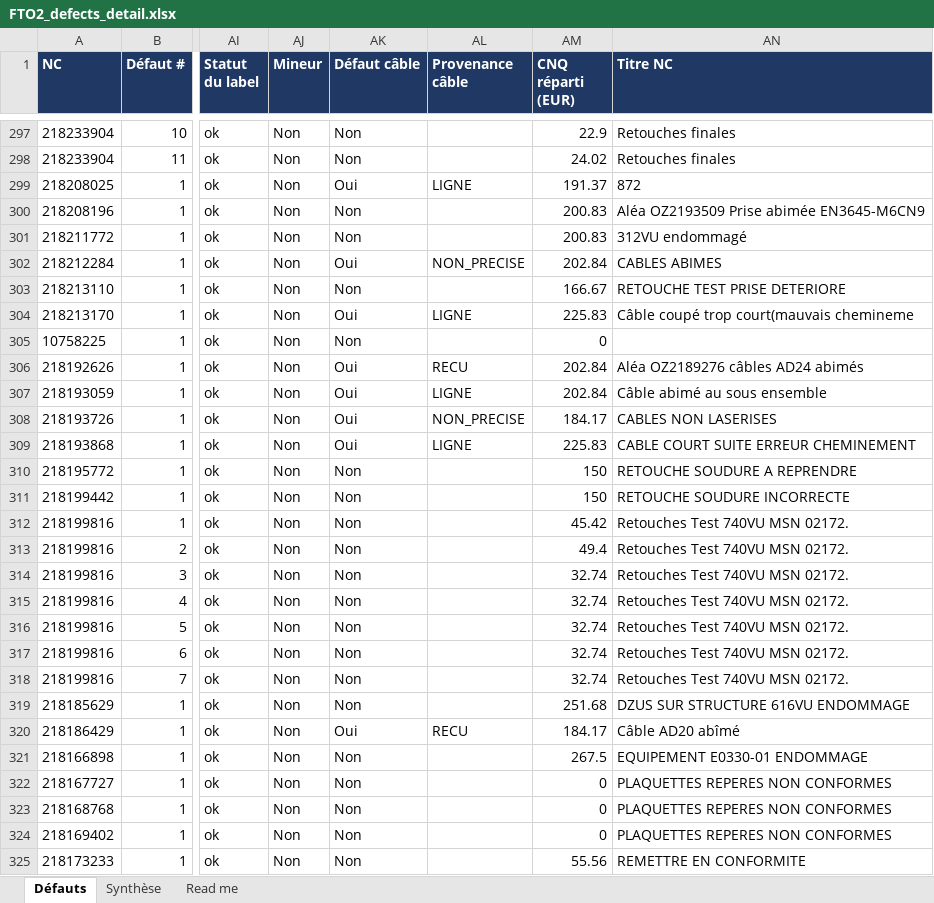
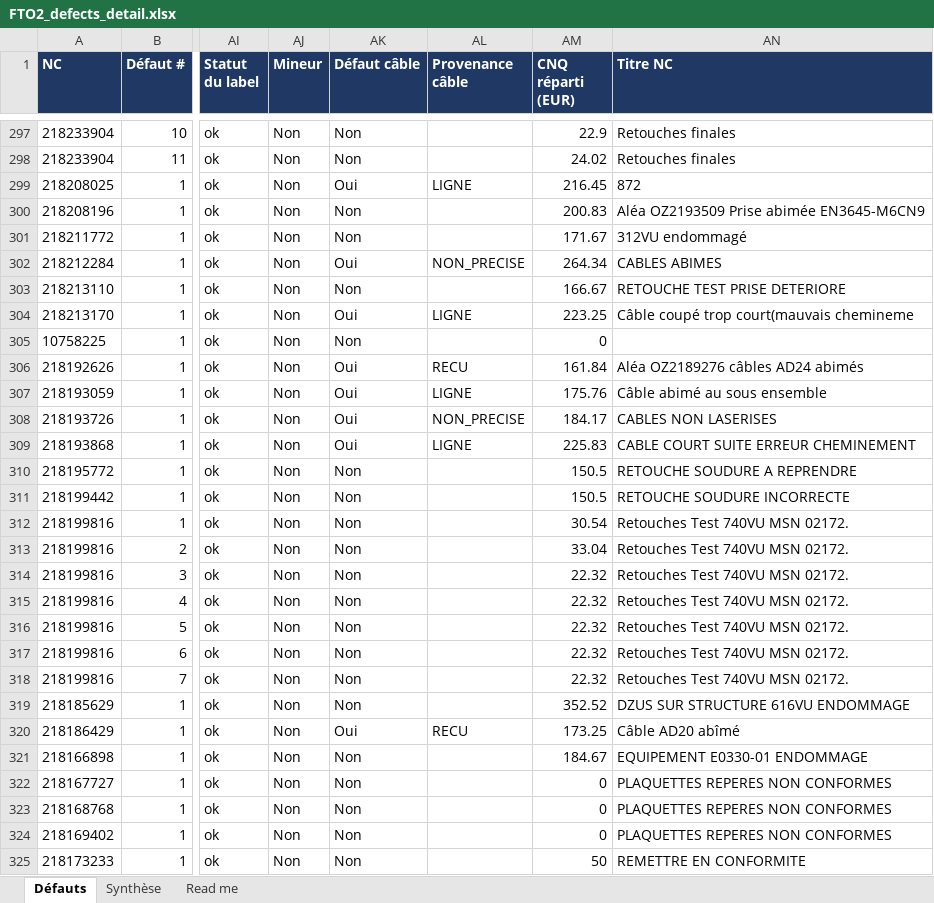
Before and after one commit to moudimash99/FTO2_NC_handover, an Excel workbook: 05_outputs/FTO2_defects_detail.xlsx, sheet Défauts, drawn as a sheet; only a part is shown, gaps mark what is left out; values as stored, in another font and other column widths than the file's, no borders; the diff covers the shown part only; the diff names each change by its address in the sheet, - before the commit and + after, or states it on an @@ line.

```diff
--- a/05_outputs/FTO2_defects_detail.xlsx (sheet Défauts)
+++ b/05_outputs/FTO2_defects_detail.xlsx (sheet Défauts)
-AM299 (CNQ réparti (EUR)): 191.37
+AM299 (CNQ réparti (EUR)): 216.45
-AM301 (CNQ réparti (EUR)): 200.83
+AM301 (CNQ réparti (EUR)): 171.67
-AM302 (CNQ réparti (EUR)): 202.84
+AM302 (CNQ réparti (EUR)): 264.34
-AM304 (CNQ réparti (EUR)): 225.83
+AM304 (CNQ réparti (EUR)): 223.25
-AM306 (CNQ réparti (EUR)): 202.84
+AM306 (CNQ réparti (EUR)): 161.84
-AM307 (CNQ réparti (EUR)): 202.84
+AM307 (CNQ réparti (EUR)): 175.76
-AM310:AM311 (CNQ réparti (EUR)): 150
+AM310:AM311 (CNQ réparti (EUR)): 150.5
-AM312 (CNQ réparti (EUR)): 45.42
+AM312 (CNQ réparti (EUR)): 30.54
-AM313 (CNQ réparti (EUR)): 49.4
+AM313 (CNQ réparti (EUR)): 33.04
-AM314:AM318 (CNQ réparti (EUR)): 32.74
+AM314:AM318 (CNQ réparti (EUR)): 22.32
-AM319 (CNQ réparti (EUR)): 251.68
+AM319 (CNQ réparti (EUR)): 352.52
-AM320 (CNQ réparti (EUR)): 184.17
+AM320 (CNQ réparti (EUR)): 173.25
-AM321 (CNQ réparti (EUR)): 267.5
+AM321 (CNQ réparti (EUR)): 184.67
-AM325 (CNQ réparti (EUR)): 55.56
+AM325 (CNQ réparti (EUR)): 50
```
Also changed, not shown: 251 edited cells elsewhere in this sheet, sheet Synthèse, 59 other files.
